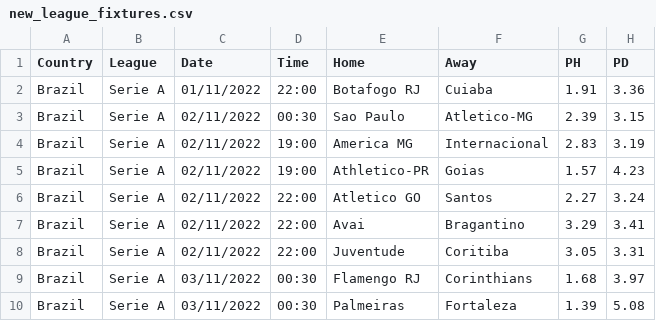
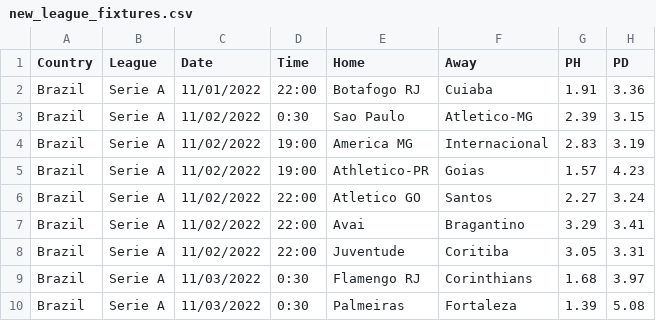
Before and after one commit to gitboyzorro5/FDAS, a CSV file: new_league_fixtures.csv, drawn as a sheet; only a part is shown; the diff names each change by its address in the sheet, - before the commit and + after, or states it on an @@ line.

```diff
--- a/new_league_fixtures.csv
+++ b/new_league_fixtures.csv
-C2 (Date): 01/11/2022
+C2 (Date): 11/01/2022
-C3:C8 (Date): 02/11/2022
+C3:C8 (Date): 11/02/2022
-D3 (Time): 00:30
+D3 (Time): 0:30
-C9:C10 (Date): 03/11/2022
+C9:C10 (Date): 11/03/2022
-D9:D10 (Time): 00:30
+D9:D10 (Time): 0:30
```
Also changed, not shown: fixtures.csv, 7 other files.
